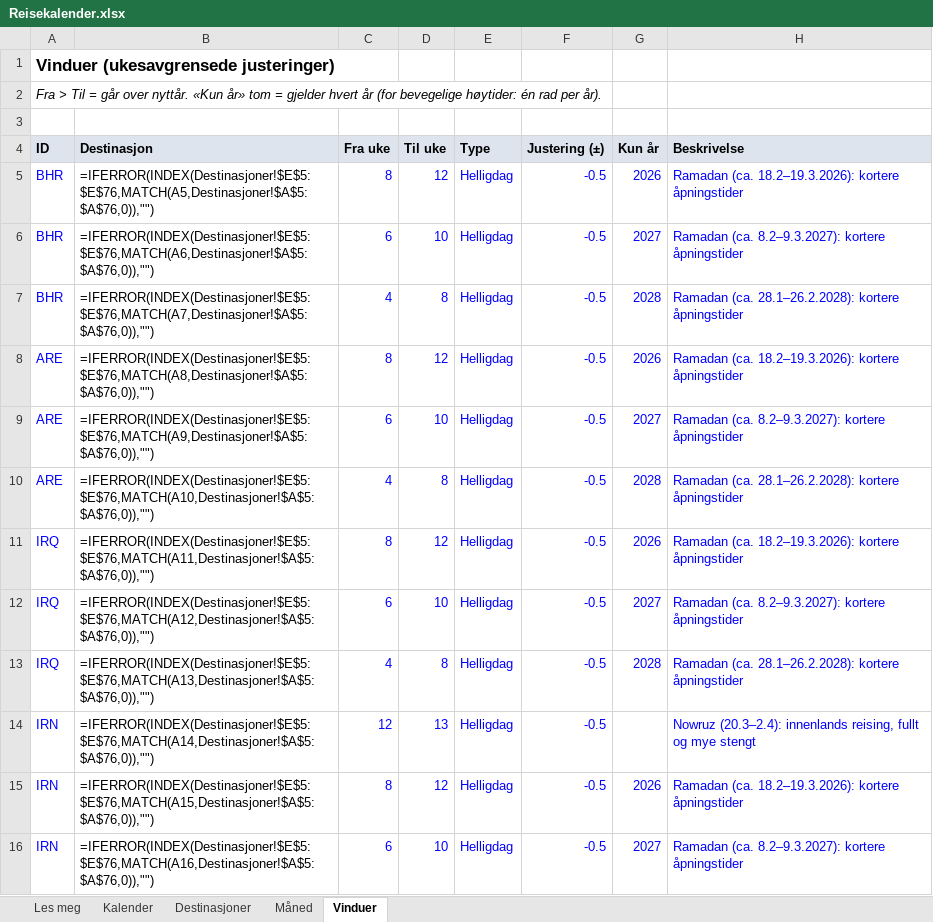
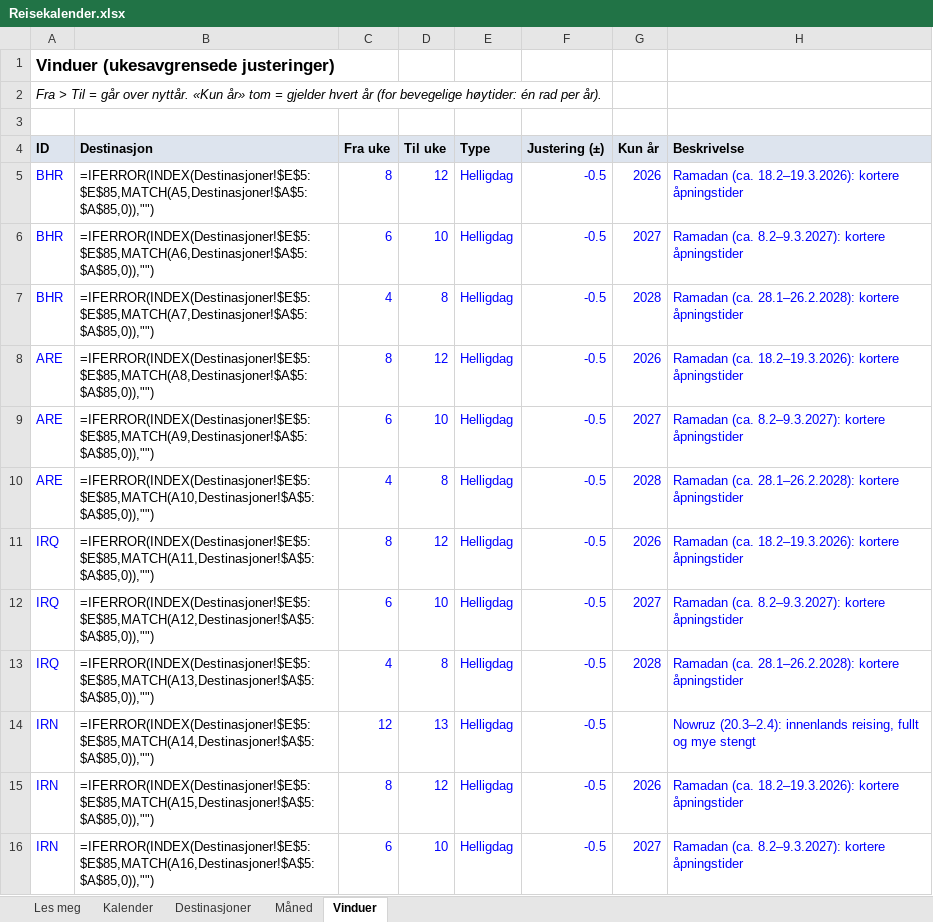
Before and after one commit to paalstampe/reiseplanlegging, an Excel workbook: Reisekalender.xlsx, sheet Vinduer, drawn as a sheet; only a part is shown; values as stored, in another font and other column widths than the file's, no borders; formulas without a stored value are shown as written; the diff covers the shown part only; the diff names each change by its address in the sheet, - before the commit and + after, or states it on an @@ line.

```diff
--- a/Reisekalender.xlsx (sheet Vinduer)
+++ b/Reisekalender.xlsx (sheet Vinduer)
-B5 (Destinasjon): =IFERROR(INDEX(Destinasjoner!$E$5:$E$76,MATCH(A5,Destinasjoner!$A$5:$A$76,0)),"")
+B5 (Destinasjon): =IFERROR(INDEX(Destinasjoner!$E$5:$E$85,MATCH(A5,Destinasjoner!$A$5:$A$85,0)),"")
-B6 (Destinasjon): =IFERROR(INDEX(Destinasjoner!$E$5:$E$76,MATCH(A6,Destinasjoner!$A$5:$A$76,0)),"")
+B6 (Destinasjon): =IFERROR(INDEX(Destinasjoner!$E$5:$E$85,MATCH(A6,Destinasjoner!$A$5:$A$85,0)),"")
-B7 (Destinasjon): =IFERROR(INDEX(Destinasjoner!$E$5:$E$76,MATCH(A7,Destinasjoner!$A$5:$A$76,0)),"")
+B7 (Destinasjon): =IFERROR(INDEX(Destinasjoner!$E$5:$E$85,MATCH(A7,Destinasjoner!$A$5:$A$85,0)),"")
-B8 (Destinasjon): =IFERROR(INDEX(Destinasjoner!$E$5:$E$76,MATCH(A8,Destinasjoner!$A$5:$A$76,0)),"")
+B8 (Destinasjon): =IFERROR(INDEX(Destinasjoner!$E$5:$E$85,MATCH(A8,Destinasjoner!$A$5:$A$85,0)),"")
-B9 (Destinasjon): =IFERROR(INDEX(Destinasjoner!$E$5:$E$76,MATCH(A9,Destinasjoner!$A$5:$A$76,0)),"")
+B9 (Destinasjon): =IFERROR(INDEX(Destinasjoner!$E$5:$E$85,MATCH(A9,Destinasjoner!$A$5:$A$85,0)),"")
-B10 (Destinasjon): =IFERROR(INDEX(Destinasjoner!$E$5:$E$76,MATCH(A10,Destinasjoner!$A$5:$A$76,0)),"")
+B10 (Destinasjon): =IFERROR(INDEX(Destinasjoner!$E$5:$E$85,MATCH(A10,Destinasjoner!$A$5:$A$85,0)),"")
-B11 (Destinasjon): =IFERROR(INDEX(Destinasjoner!$E$5:$E$76,MATCH(A11,Destinasjoner!$A$5:$A$76,0)),"")
+B11 (Destinasjon): =IFERROR(INDEX(Destinasjoner!$E$5:$E$85,MATCH(A11,Destinasjoner!$A$5:$A$85,0)),"")
-B12 (Destinasjon): =IFERROR(INDEX(Destinasjoner!$E$5:$E$76,MATCH(A12,Destinasjoner!$A$5:$A$76,0)),"")
+B12 (Destinasjon): =IFERROR(INDEX(Destinasjoner!$E$5:$E$85,MATCH(A12,Destinasjoner!$A$5:$A$85,0)),"")
-B13 (Destinasjon): =IFERROR(INDEX(Destinasjoner!$E$5:$E$76,MATCH(A13,Destinasjoner!$A$5:$A$76,0)),"")
+B13 (Destinasjon): =IFERROR(INDEX(Destinasjoner!$E$5:$E$85,MATCH(A13,Destinasjoner!$A$5:$A$85,0)),"")
-B14 (Destinasjon): =IFERROR(INDEX(Destinasjoner!$E$5:$E$76,MATCH(A14,Destinasjoner!$A$5:$A$76,0)),"")
+B14 (Destinasjon): =IFERROR(INDEX(Destinasjoner!$E$5:$E$85,MATCH(A14,Destinasjoner!$A$5:$A$85,0)),"")
-B15 (Destinasjon): =IFERROR(INDEX(Destinasjoner!$E$5:$E$76,MATCH(A15,Destinasjoner!$A$5:$A$76,0)),"")
+B15 (Destinasjon): =IFERROR(INDEX(Destinasjoner!$E$5:$E$85,MATCH(A15,Destinasjoner!$A$5:$A$85,0)),"")
-B16 (Destinasjon): =IFERROR(INDEX(Destinasjoner!$E$5:$E$76,MATCH(A16,Destinasjoner!$A$5:$A$76,0)),"")
+B16 (Destinasjon): =IFERROR(INDEX(Destinasjoner!$E$5:$E$85,MATCH(A16,Destinasjoner!$A$5:$A$85,0)),"")
```
Also changed, not shown: other rows of this sheet, sheet Måned, sheet Kalender, sheet Destinasjoner, 12 other files.
